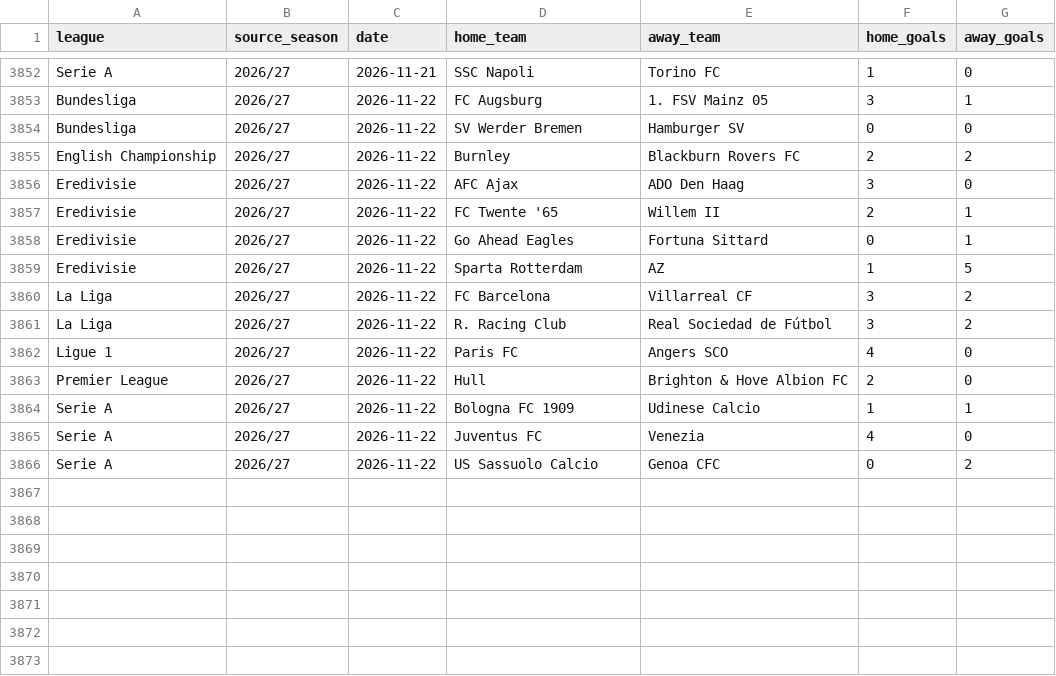
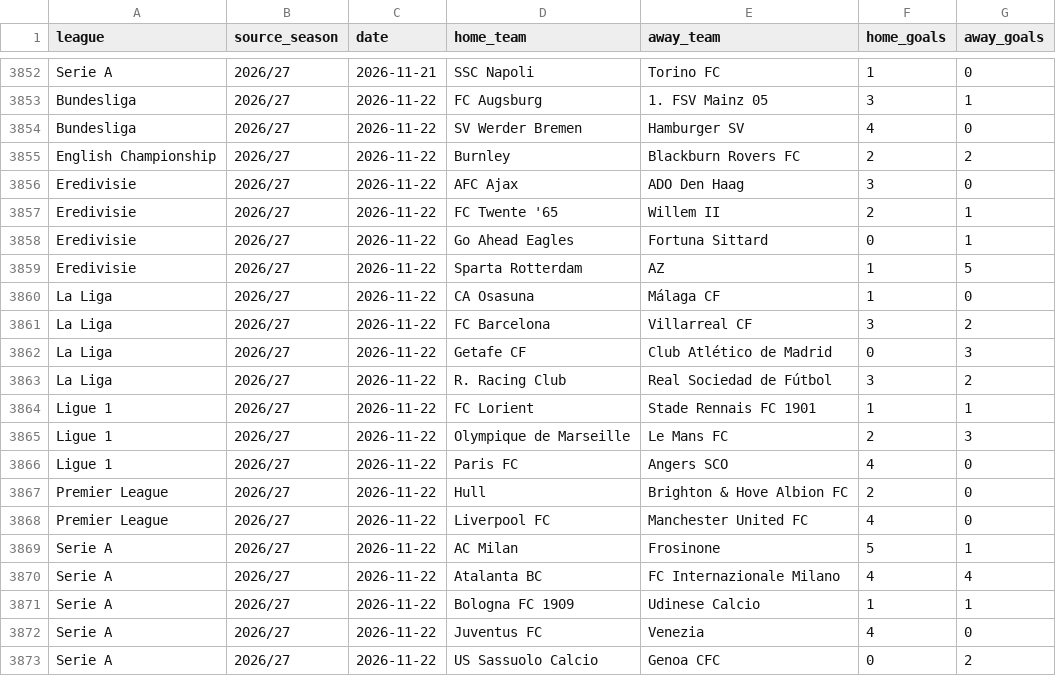
Before and after one commit to ojay195/goalgrid-v7, a CSV file: automation/live_v7_combined_history.csv, drawn as a sheet; only a part is shown, gaps mark what is left out.

```diff
--- a/automation/live_v7_combined_history.csv
+++ b/automation/live_v7_combined_history.csv
@@ -3853,3 +3853,3 @@ Serie A,2026/27,2026-11-21,SSC Napoli,Torino FC,1,0
 Bundesliga,2026/27,2026-11-22,FC Augsburg,1. FSV Mainz 05,3,1
-Bundesliga,2026/27,2026-11-22,SV Werder Bremen,Hamburger SV,0,0
+Bundesliga,2026/27,2026-11-22,SV Werder Bremen,Hamburger SV,4,0
 English Championship,2026/27,2026-11-22,Burnley,Blackburn Rovers FC,2,2
@@ -3859,6 +3859,13 @@ Eredivisie,2026/27,2026-11-22,Go Ahead Eagles,Fortuna Sittard,0,1
 Eredivisie,2026/27,2026-11-22,Sparta Rotterdam,AZ,1,5
+La Liga,2026/27,2026-11-22,CA Osasuna,Málaga CF,1,0
 La Liga,2026/27,2026-11-22,FC Barcelona,Villarreal CF,3,2
+La Liga,2026/27,2026-11-22,Getafe CF,Club Atlético de Madrid,0,3
 La Liga,2026/27,2026-11-22,R. Racing Club,Real Sociedad de Fútbol,3,2
+Ligue 1,2026/27,2026-11-22,FC Lorient,Stade Rennais FC 1901,1,1
+Ligue 1,2026/27,2026-11-22,Olympique de Marseille,Le Mans FC,2,3
 Ligue 1,2026/27,2026-11-22,Paris FC,Angers SCO,4,0
 Premier League,2026/27,2026-11-22,Hull,Brighton & Hove Albion FC,2,0
+Premier League,2026/27,2026-11-22,Liverpool FC,Manchester United FC,4,0
+Serie A,2026/27,2026-11-22,AC Milan,Frosinone,5,1
+Serie A,2026/27,2026-11-22,Atalanta BC,FC Internazionale Milano,4,4
 Serie A,2026/27,2026-11-22,Bologna FC 1909,Udinese Calcio,1,1
```
Also changed, not shown: automation/team_matching_audit.csv, automation/upcoming_fixtures.csv, 4 other files.
